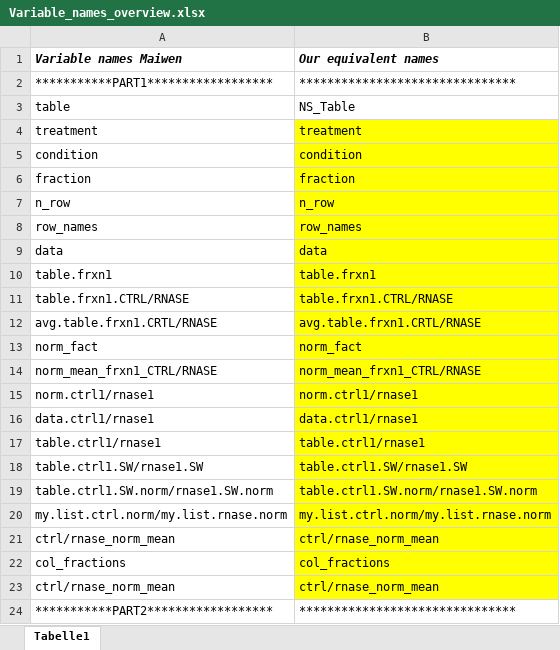
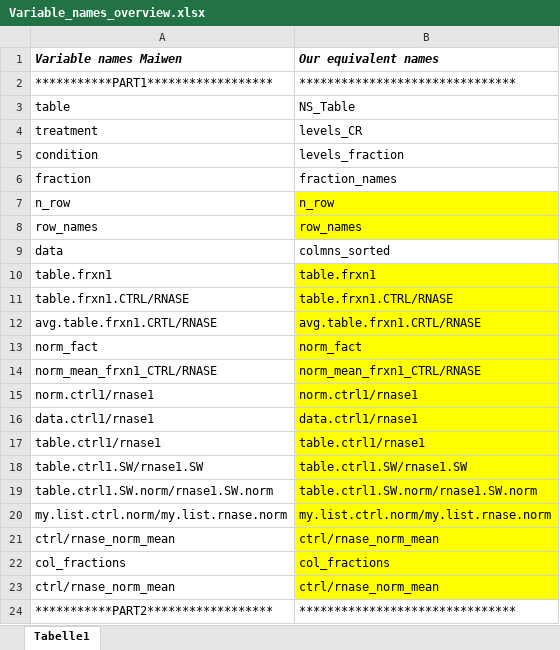
Before and after one commit to MichelaPozzi/2025-topic-03-group-01, an Excel workbook: Variable_names_overview.xlsx, sheet Tabelle1, drawn as a sheet; values as stored, in another font and other column widths than the file's, no borders; the diff names each change by its address in the sheet, - before the commit and + after, or states it on an @@ line.

Commit message:
Dinge ausprobiert und Variablen umbennat

```diff
--- a/Variable_names_overview.xlsx (sheet Tabelle1)
+++ b/Variable_names_overview.xlsx (sheet Tabelle1)
-B4 (Our equivalent names): treatment
+B4 (Our equivalent names): levels_CR
-B4:B6 fill: #FFFF00
+B4:B6 fill: none
-B5 (Our equivalent names): condition
+B5 (Our equivalent names): levels_fraction
-B6 (Our equivalent names): fraction
+B6 (Our equivalent names): fraction_names
-B9 (Our equivalent names): data
+B9 (Our equivalent names): colmns_sorted
-B9 fill: #FFFF00
+B9 fill: none
```
Also changed, not shown: 3 other files.
